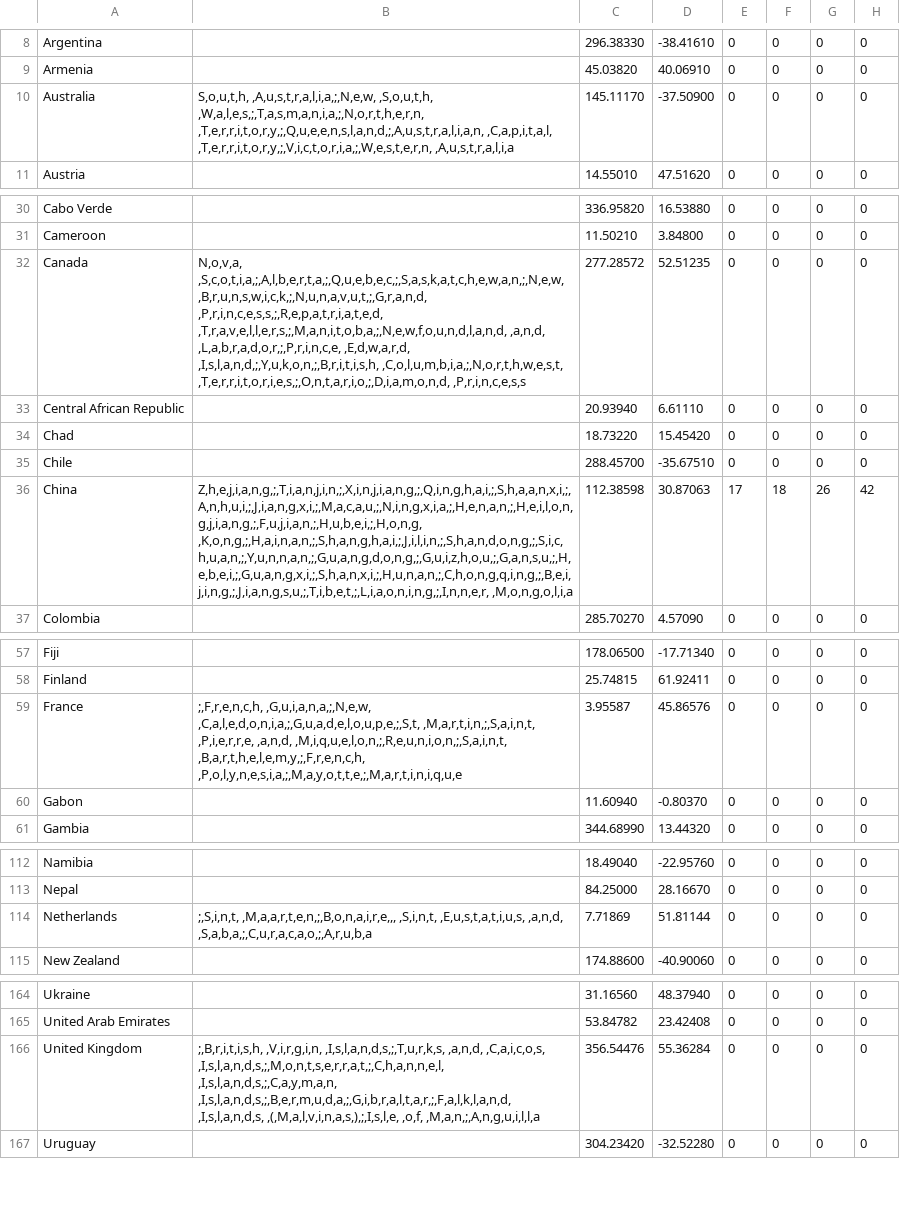
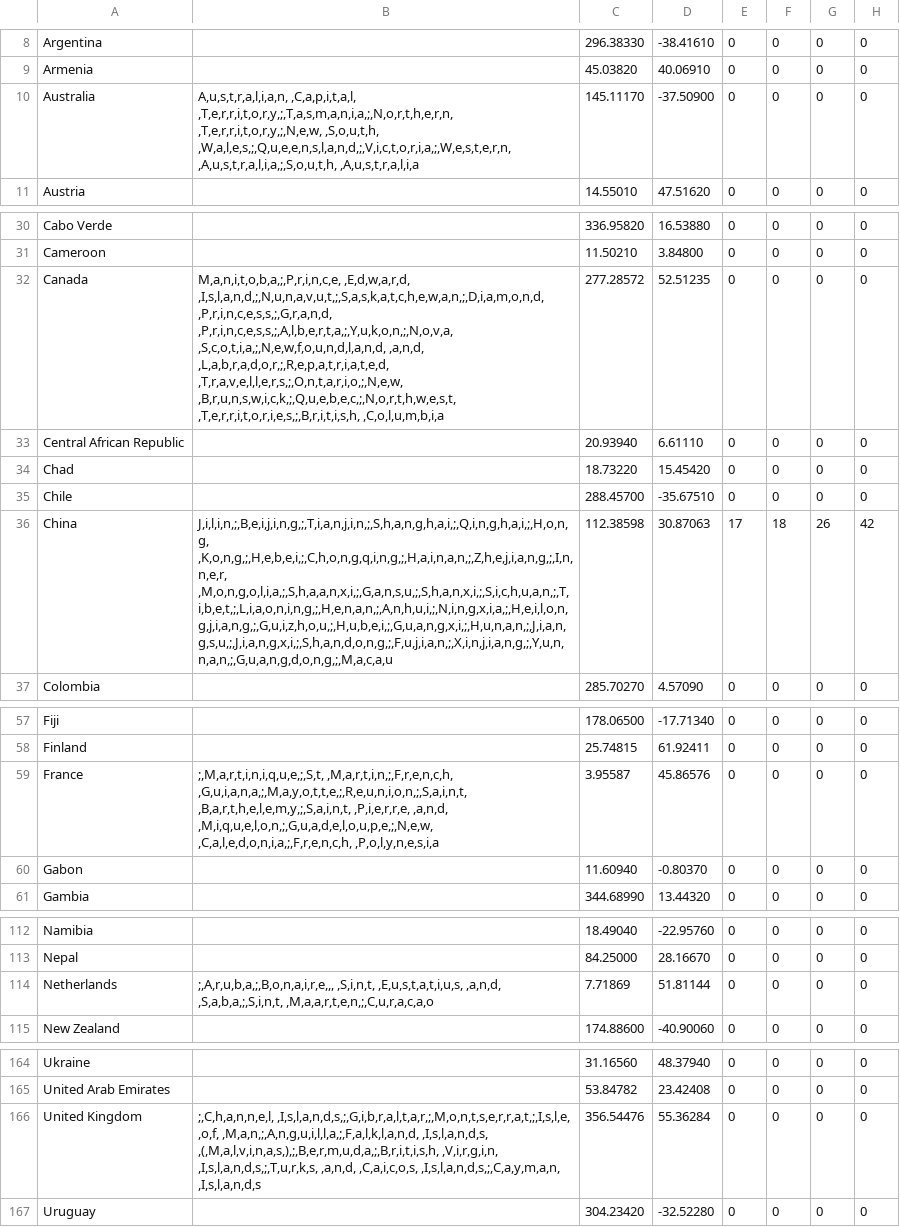
Before and after one commit to david-deboer/covid_binned_data, a CSV file: Bin_Deaths_Country.csv, drawn as a sheet; only a part is shown, gaps mark what is left out; the diff names each change by its address in the sheet, - before the commit and + after, or states it on an @@ line.

```diff
--- a/Bin_Deaths_Country.csv
+++ b/Bin_Deaths_Country.csv
-B10: S,o,u,t,h, ,A,u,s,t,r,a,l,i,a,;,N,e,w, ,S,o,u,t,h, ,W,a,l,e,s,;,T,a,s,m,a,n,i,a,;,N,o,r,t,h,e,r,n, ,T,e,r,r,i,t,o,r,y,;,Q,u,e,e,n,s,l,a,n,d,;,A,u,s,t,r,a,l,i,a,n, ,C,a,p,i,t,a,l, ,T,e,r,r,i,t,o,r,y,;,V,i,c,t,o,r,i,a,;,W,e,s,t,e,r,n, ,A,u,s,t,r,a,l,i,a
+B10: A,u,s,t,r,a,l,i,a,n, ,C,a,p,i,t,a,l, ,T,e,r,r,i,t,o,r,y,;,T,a,s,m,a,n,i,a,;,N,o,r,t,h,e,r,n, ,T,e,r,r,i,t,o,r,y,;,N,e,w, ,S,o,u,t,h, ,W,a,l,e,s,;,Q,u,e,e,n,s,l,a,n,d,;,V,i,c,t,o,r,i,a,;,W,e,s,t,e,r,n, ,A,u,s,t,r,a,l,i,a,;,S,o,u,t,h, ,A,u,s,t,r,a,l,i,a
-B32: N,o,v,a, ,S,c,o,t,i,a,;,A,l,b,e,r,t,a,;,Q,u,e,b,e,c,;,S,a,s,k,a,t,c,h,e,w,a,n,;,N,e,w, ,B,r,u,n,s,w,i,c,k,;,N,u,n,a,v,u,t,;,G,r,a,n,d, ,P,r,i,n,c,e,s,s,;,R,e,p,a,t,r,i,a,t,e,d, ,T,r,a,v,e,l,l,e,r,s,;,M,a,n,i,t,o,b,a,;,N,e,w,f,o,u,n,d,l,a,n,d, ,a,n,d, ,L,a,b,r,a,d,o,r,;,P,r,i,n,c,e, ,E,d,w,a,r,d, ,I,s,l,a,n,d,;,Y,u,k,o,n,;,B,r,i,t,i,s,h, ,C,o,l,u,m,b,i,a,;,N,o,r,t,h,w,e,s,t, ,T,e,r,r,i,t,o,r,i,e,s,;,O,n,t,a,r,i,o,;,D,i,a,m,o,n,d, ,P,r,i,n,c,e,s,s
+B32: M,a,n,i,t,o,b,a,;,P,r,i,n,c,e, ,E,d,w,a,r,d, ,I,s,l,a,n,d,;,N,u,n,a,v,u,t,;,S,a,s,k,a,t,c,h,e,w,a,n,;,D,i,a,m,o,n,d, ,P,r,i,n,c,e,s,s,;,G,r,a,n,d, ,P,r,i,n,c,e,s,s,;,A,l,b,e,r,t,a,;,Y,u,k,o,n,;,N,o,v,a, ,S,c,o,t,i,a,;,N,e,w,f,o,u,n,d,l,a,n,d, ,a,n,d, ,L,a,b,r,a,d,o,r,;,R,e,p,a,t,r,i,a,t,e,d, ,T,r,a,v,e,l,l,e,r,s,;,O,n,t,a,r,i,o,;,N,e,w, ,B,r,u,n,s,w,i,c,k,;,Q,u,e,b,e,c,;,N,o,r,t,h,w,e,s,t, ,T,e,r,r,i,t,o,r,i,e,s,;,B,r,i,t,i,s,h, ,C,o,l,u,m,b,i,a
-B36: Z,h,e,j,i,a,n,g,;,T,i,a,n,j,i,n,;,X,i,n,j,i,a,n,g,;,Q,i,n,g,h,a,i,;,S,h,a,a,n,x,i,;,A,n,h,u,i,;,J,i,a,n,g,x,i,;,M,a,c,a,u,;,N,i,n,g,x,i,a,;,H,e,n,a,n,;,H,e,i,l,o,n,g,j,i,a,n,g,;,F,u,j,i,a,n,;,H,u,b,e,i,;,H,o,n,g, ,K,o,n,g,;,H,a,i,n,a,n,;,S,h,a,n,g,h,a,i,;,J,i,l,i,n,;,S,h,a,n,d,o,n,g,;,S,i,c,h,u,a,n,;,Y,u,n,n,a,n,;,G,u,a,n,g,d,o,n,g,;,G,u,i,z,h,o,u,;,G,a,n,s,u,;,H,e,b,e,i,;,G,u,a,n,g,x,i,;,S,h,a,n,x,i,;,H,u,n,a,n,;,C,h,o,n,g,q,i,n,g,;,B,e,i,j,i,n,g,;,J,i,a,n,g,s,u,;,T,i,b,e,t,;,L,i,a,o,n,i,n,g,;,I,n,n,e,r, ,M,o,n,g,o,l,i,a
+B36: J,i,l,i,n,;,B,e,i,j,i,n,g,;,T,i,a,n,j,i,n,;,S,h,a,n,g,h,a,i,;,Q,i,n,g,h,a,i,;,H,o,n,g, ,K,o,n,g,;,H,e,b,e,i,;,C,h,o,n,g,q,i,n,g,;,H,a,i,n,a,n,;,Z,h,e,j,i,a,n,g,;,I,n,n,e,r, ,M,o,n,g,o,l,i,a,;,S,h,a,a,n,x,i,;,G,a,n,s,u,;,S,h,a,n,x,i,;,S,i,c,h,u,a,n,;,T,i,b,e,t,;,L,i,a,o,n,i,n,g,;,H,e,n,a,n,;,A,n,h,u,i,;,N,i,n,g,x,i,a,;,H,e,i,l,o,n,g,j,i,a,n,g,;,G,u,i,z,h,o,u,;,H,u,b,e,i,;,G,u,a,n,g,x,i,;,H,u,n,a,n,;,J,i,a,n,g,s,u,;,J,i,a,n,g,x,i,;,S,h,a,n,d,o,n,g,;,F,u,j,i,a,n,;,X,i,n,j,i,a,n,g,;,Y,u,n,n,a,n,;,G,u,a,n,g,d,o,n,g,;,M,a,c,a,u
-B59: ;,F,r,e,n,c,h, ,G,u,i,a,n,a,;,N,e,w, ,C,a,l,e,d,o,n,i,a,;,G,u,a,d,e,l,o,u,p,e,;,S,t, ,M,a,r,t,i,n,;,S,a,i,n,t, ,P,i,e,r,r,e, ,a,n,d, ,M,i,q,u,e,l,o,n,;,R,e,u,n,i,o,n,;,S,a,i,n,t, ,B,a,r,t,h,e,l,e,m,y,;,F,r,e,n,c,h, ,P,o,l,y,n,e,s,i,a,;,M,a,y,o,t,t,e,;,M,a,r,t,i,n,i,q,u,e
+B59: ;,M,a,r,t,i,n,i,q,u,e,;,S,t, ,M,a,r,t,i,n,;,F,r,e,n,c,h, ,G,u,i,a,n,a,;,M,a,y,o,t,t,e,;,R,e,u,n,i,o,n,;,S,a,i,n,t, ,B,a,r,t,h,e,l,e,m,y,;,S,a,i,n,t, ,P,i,e,r,r,e, ,a,n,d, ,M,i,q,u,e,l,o,n,;,G,u,a,d,e,l,o,u,p,e,;,N,e,w, ,C,a,l,e,d,o,n,i,a,;,F,r,e,n,c,h, ,P,o,l,y,n,e,s,i,a
-B114: ;,S,i,n,t, ,M,a,a,r,t,e,n,;,B,o,n,a,i,r,e,,, ,S,i,n,t, ,E,u,s,t,a,t,i,u,s, ,a,n,d, ,S,a,b,a,;,C,u,r,a,c,a,o,;,A,r,u,b,a
+B114: ;,A,r,u,b,a,;,B,o,n,a,i,r,e,,, ,S,i,n,t, ,E,u,s,t,a,t,i,u,s, ,a,n,d, ,S,a,b,a,;,S,i,n,t, ,M,a,a,r,t,e,n,;,C,u,r,a,c,a,o
-B166: ;,B,r,i,t,i,s,h, ,V,i,r,g,i,n, ,I,s,l,a,n,d,s,;,T,u,r,k,s, ,a,n,d, ,C,a,i,c,o,s, ,I,s,l,a,n,d,s,;,M,o,n,t,s,e,r,r,a,t,;,C,h,a,n,n,e,l, ,I,s,l,a,n,d,s,;,C,a,y,m,a,n, ,I,s,l,a,n,d,s,;,B,e,r,m,u,d,a,;,G,i,b,r,a,l,t,a,r,;,F,a,l,k,l,a,n,d, ,I,s,l,a,n,d,s, ,(,M,a,l,v,i,n,a,s,),;,I,s,l,e, ,o,f, ,M,a,n,;,A,n,g,u,i,l,l,a
+B166: ;,C,h,a,n,n,e,l, ,I,s,l,a,n,d,s,;,G,i,b,r,a,l,t,a,r,;,M,o,n,t,s,e,r,r,a,t,;,I,s,l,e, ,o,f, ,M,a,n,;,A,n,g,u,i,l,l,a,;,F,a,l,k,l,a,n,d, ,I,s,l,a,n,d,s, ,(,M,a,l,v,i,n,a,s,),;,B,e,r,m,u,d,a,;,B,r,i,t,i,s,h, ,V,i,r,g,i,n, ,I,s,l,a,n,d,s,;,T,u,r,k,s, ,a,n,d, ,C,a,i,c,o,s, ,I,s,l,a,n,d,s,;,C,a,y,m,a,n, ,I,s,l,a,n,d,s
```
Also changed, not shown: Bin_Confirmed_Country.csv.
